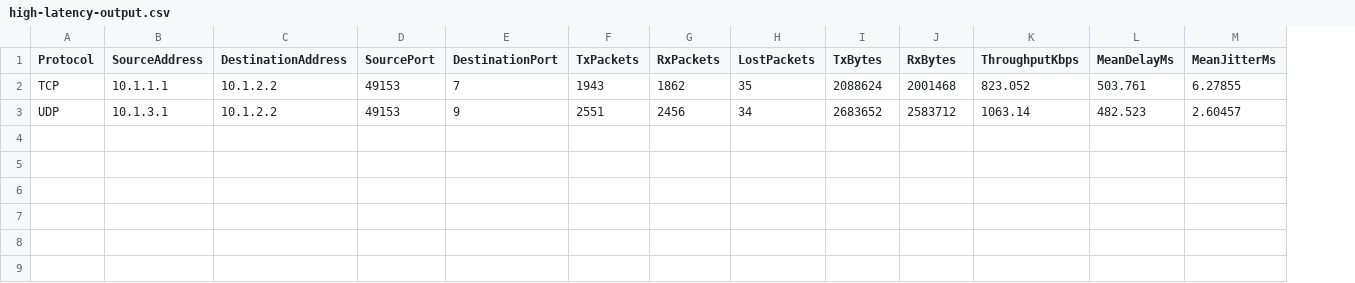
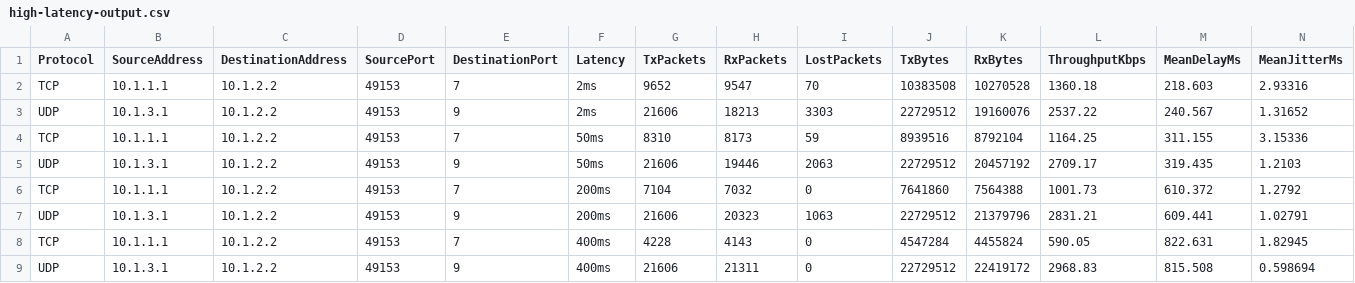
Before and after one commit to jazapana/CMPE206-TCP-vs-UDP-Performance-Project, a CSV file: high-latency-output.csv, drawn as a sheet; addresses are those after the commit; the diff names each change by its address in the sheet, - before the commit and + after, or states it on an @@ line.

```diff
--- a/high-latency-output.csv
+++ b/high-latency-output.csv
+column F (Latency), rows 2-3: 2ms | 2ms
-G2 (TxPackets): 1943
+G2 (TxPackets): 9652
-H2 (RxPackets): 1862
+H2 (RxPackets): 9547
-I2 (LostPackets): 35
+I2 (LostPackets): 70
-J2 (TxBytes): 2088624
+J2 (TxBytes): 10383508
-K2 (RxBytes): 2001468
+K2 (RxBytes): 10270528
-L2 (ThroughputKbps): 823.052
+L2 (ThroughputKbps): 1360.18
-M2 (MeanDelayMs): 503.761
+M2 (MeanDelayMs): 218.603
-N2 (MeanJitterMs): 6.27855
+N2 (MeanJitterMs): 2.93316
-G3 (TxPackets): 2551
+G3 (TxPackets): 21606
-H3 (RxPackets): 2456
+H3 (RxPackets): 18213
-I3 (LostPackets): 34
+I3 (LostPackets): 3303
-J3 (TxBytes): 2683652
+J3 (TxBytes): 22729512
-K3 (RxBytes): 2583712
+K3 (RxBytes): 19160076
-L3 (ThroughputKbps): 1063.14
+L3 (ThroughputKbps): 2537.22
-M3 (MeanDelayMs): 482.523
+M3 (MeanDelayMs): 240.567
-N3 (MeanJitterMs): 2.60457
+N3 (MeanJitterMs): 1.31652
+row 4: TCP | 10.1.1.1 | 10.1.2.2 | 49153 | 7 | 50ms | 8310 | 8173 | 59 | 8939516 | 8792104 | 1164.25 | 311.155 | 3.15336
+row 5: UDP | 10.1.3.1 | 10.1.2.2 | 49153 | 9 | 50ms | 21606 | 19446 | 2063 | 22729512 | 20457192 | 2709.17 | 319.435 | 1.2103
+row 6: TCP | 10.1.1.1 | 10.1.2.2 | 49153 | 7 | 200ms | 7104 | 7032 | 0 | 7641860 | 7564388 | 1001.73 | 610.372 | 1.2792
+row 7: UDP | 10.1.3.1 | 10.1.2.2 | 49153 | 9 | 200ms | 21606 | 20323 | 1063 | 22729512 | 21379796 | 2831.21 | 609.441 | 1.02791
+row 8: TCP | 10.1.1.1 | 10.1.2.2 | 49153 | 7 | 400ms | 4228 | 4143 | 0 | 4547284 | 4455824 | 590.05 | 822.631 | 1.82945
+row 9: UDP | 10.1.3.1 | 10.1.2.2 | 49153 | 9 | 400ms | 21606 | 21311 | 0 | 22729512 | 22419172 | 2968.83 | 815.508 | 0.598694
```
Also changed, not shown: 4 other files.
